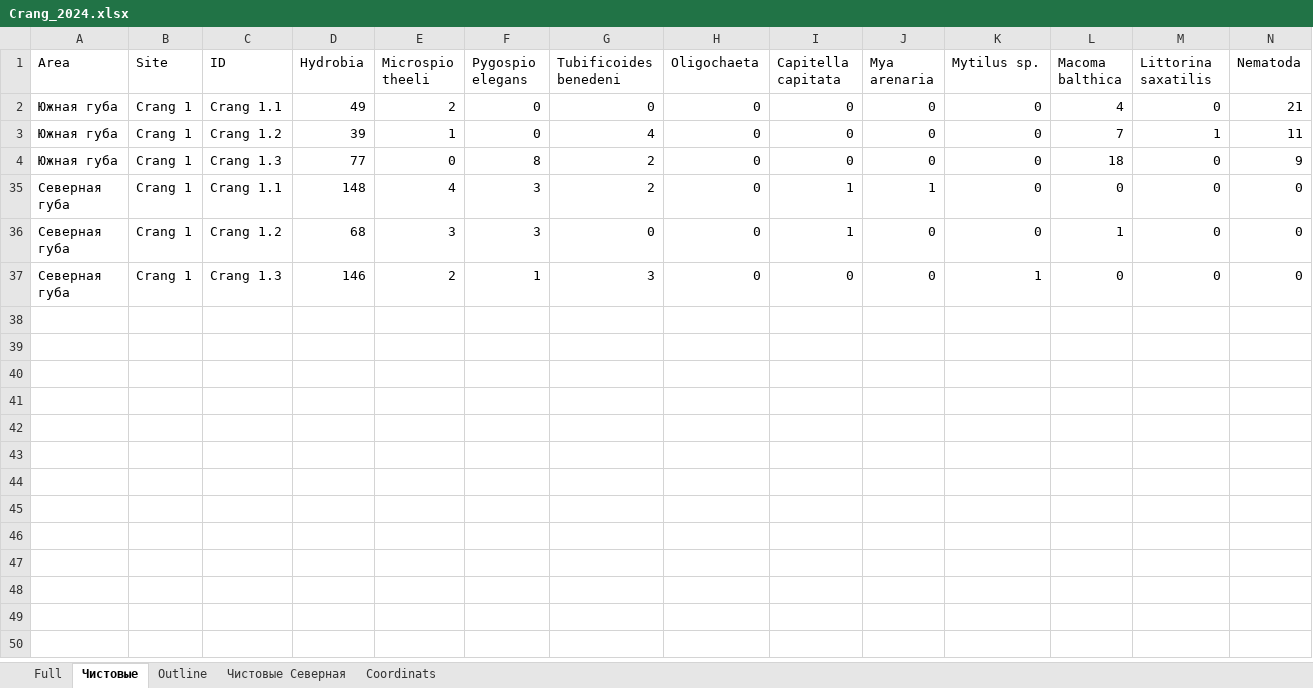
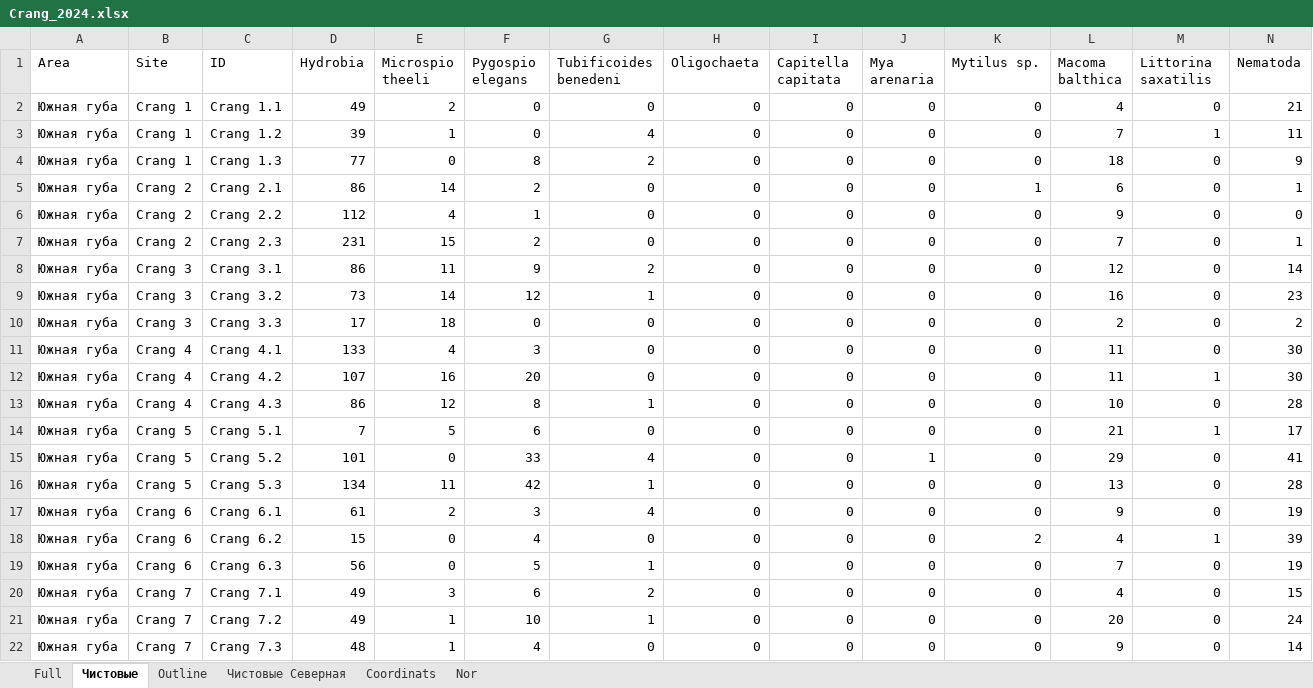
Before and after one commit to polydora/Paper_2024, an Excel workbook: Vitia_Ostrovsky/R_Calc_Crang_2024/Data/Crang_2024.xlsx, sheet Чистовые, drawn as a sheet; only a part is shown; the shorter side is filled out with more unchanged rows; values as stored, in another font and other column widths than the file's, no borders; rows hold the shown columns only; the diff covers the shown part only; the diff names each change by its address in the sheet, - before the commit and + after, or states it on an @@ line.

```diff
--- a/Vitia_Ostrovsky/R_Calc_Crang_2024/Data/Crang_2024.xlsx (sheet Чистовые)
+++ b/Vitia_Ostrovsky/R_Calc_Crang_2024/Data/Crang_2024.xlsx (sheet Чистовые)
+sheet tab: Nor
@@ row 5 unhidden: Южная губа | Crang 2 | Crang 2.1 | 86 | 14 | 2 | 0 | 0 | 0 | 0 | 1 | 6 | 0 | 1 @@
@@ row 6 unhidden: Южная губа | Crang 2 | Crang 2.2 | 112 | 4 | 1 | 0 | 0 | 0 | 0 | 0 | 9 | 0 | 0 @@
@@ row 7 unhidden: Южная губа | Crang 2 | Crang 2.3 | 231 | 15 | 2 | 0 | 0 | 0 | 0 | 0 | 7 | 0 | 1 @@
@@ row 8 unhidden: Южная губа | Crang 3 | Crang 3.1 | 86 | 11 | 9 | 2 | 0 | 0 | 0 | 0 | 12 | 0 | 14 @@
@@ row 9 unhidden: Южная губа | Crang 3 | Crang 3.2 | 73 | 14 | 12 | 1 | 0 | 0 | 0 | 0 | 16 | 0 | 23 @@
@@ row 10 unhidden: Южная губа | Crang 3 | Crang 3.3 | 17 | 18 | 0 | 0 | 0 | 0 | 0 | 0 | 2 | 0 | 2 @@
@@ row 11 unhidden: Южная губа | Crang 4 | Crang 4.1 | 133 | 4 | 3 | 0 | 0 | 0 | 0 | 0 | 11 | 0 | 30 @@
@@ row 12 unhidden: Южная губа | Crang 4 | Crang 4.2 | 107 | 16 | 20 | 0 | 0 | 0 | 0 | 0 | 11 | 1 | 30 @@
@@ row 13 unhidden: Южная губа | Crang 4 | Crang 4.3 | 86 | 12 | 8 | 1 | 0 | 0 | 0 | 0 | 10 | 0 | 28 @@
@@ row 14 unhidden: Южная губа | Crang 5 | Crang 5.1 | 7 | 5 | 6 | 0 | 0 | 0 | 0 | 0 | 21 | 1 | 17 @@
@@ row 15 unhidden: Южная губа | Crang 5 | Crang 5.2 | 101 | 0 | 33 | 4 | 0 | 0 | 1 | 0 | 29 | 0 | 41 @@
@@ row 16 unhidden: Южная губа | Crang 5 | Crang 5.3 | 134 | 11 | 42 | 1 | 0 | 0 | 0 | 0 | 13 | 0 | 28 @@
@@ row 17 unhidden: Южная губа | Crang 6 | Crang 6.1 | 61 | 2 | 3 | 4 | 0 | 0 | 0 | 0 | 9 | 0 | 19 @@
@@ row 18 unhidden: Южная губа | Crang 6 | Crang 6.2 | 15 | 0 | 4 | 0 | 0 | 0 | 0 | 2 | 4 | 1 | 39 @@
@@ row 19 unhidden: Южная губа | Crang 6 | Crang 6.3 | 56 | 0 | 5 | 1 | 0 | 0 | 0 | 0 | 7 | 0 | 19 @@
@@ row 20 unhidden: Южная губа | Crang 7 | Crang 7.1 | 49 | 3 | 6 | 2 | 0 | 0 | 0 | 0 | 4 | 0 | 15 @@
@@ row 21 unhidden: Южная губа | Crang 7 | Crang 7.2 | 49 | 1 | 10 | 1 | 0 | 0 | 0 | 0 | 20 | 0 | 24 @@
@@ row 22 unhidden: Южная губа | Crang 7 | Crang 7.3 | 48 | 1 | 4 | 0 | 0 | 0 | 0 | 0 | 9 | 0 | 14 @@
```
Also changed, not shown: 24 hidden or unhidden rows elsewhere in this sheet, sheet Coordinats, charts or pictures, 15 other files.
